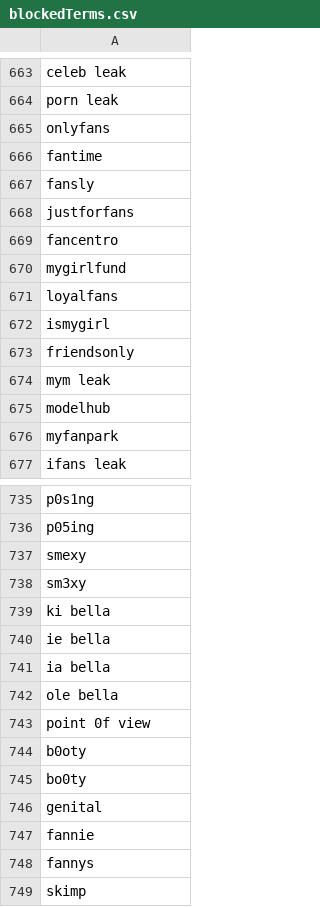
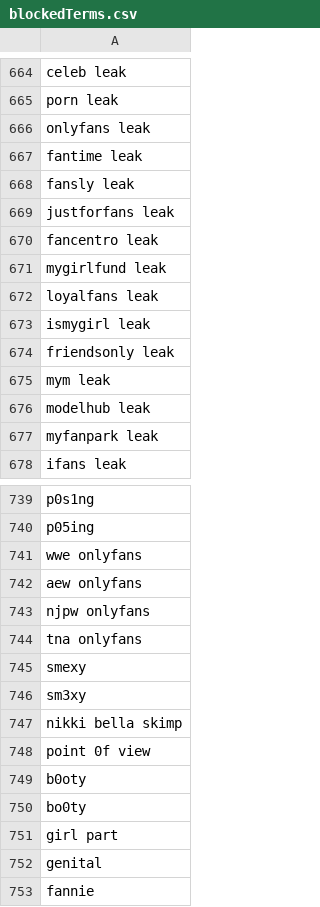
Before and after one commit to NightmaREE3Z/Focus-Master, a CSV file: blocker/lists/blockedTerms.csv, drawn as a sheet; only a part is shown, gaps mark what is left out; the shorter side is filled out with more unchanged rows; the diff covers the shown part only.

```diff
--- a/blocker/lists/blockedTerms.csv
+++ b/blocker/lists/blockedTerms.csv
@@ -664,14 +665,14 @@ celeb leak
 porn leak
-onlyfans
-fantime
-fansly
-justforfans
-fancentro
-mygirlfund
-loyalfans
-ismygirl
-friendsonly
+onlyfans leak
+fantime leak
+fansly leak
+justforfans leak
+fancentro leak
+mygirlfund leak
+loyalfans leak
+ismygirl leak
+friendsonly leak
 mym leak
-modelhub
-myfanpark
+modelhub leak
+myfanpark leak
 ifans leak
@@ -736,8 +740,9 @@ p0s1ng
 p05ing
+wwe onlyfans
+aew onlyfans
+njpw onlyfans
+tna onlyfans
 smexy
 sm3xy
-ki bella
-ie bella
-ia bella
-ole bella
+nikki bella skimp
 point 0f view
@@ -745,2 +750,3 @@ b0oty
 bo0ty
+girl part
 genital
```
Also changed, not shown: 81 added rows, 1 removed row, 1 moved row and 3 edited cells elsewhere in this file, blocker/lists/TrustedSites.csv, blocker/lists/blockedExtensionIDs.csv, 7 other files.
